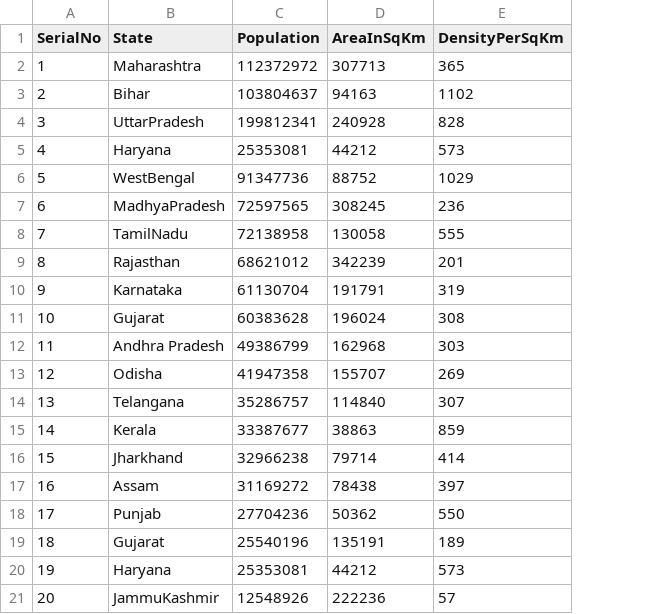
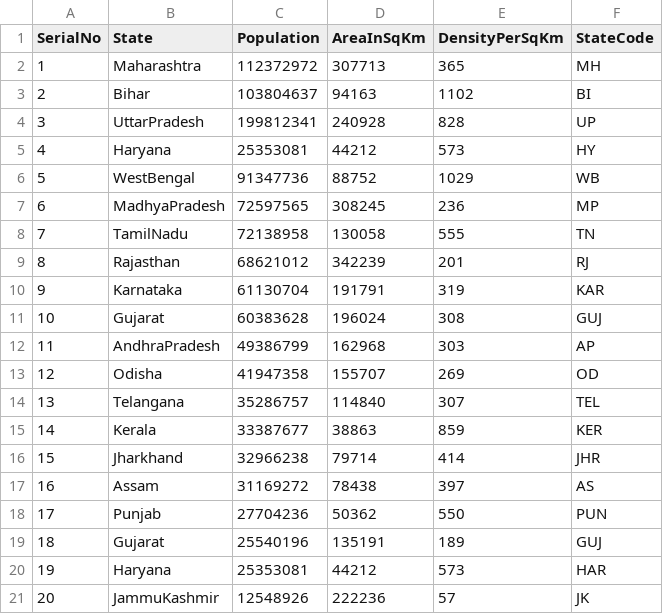
Before and after one commit to Kajalwankhede/CensusAnalyzer, a CSV file: target/IndiaStateCensusData.csv, drawn as a sheet; the diff names each change by its address in the sheet, - before the commit and + after, or states it on an @@ line.

Commit message:
UC 2- Ablility for analyser to load indian information from csv file

```diff
--- a/target/IndiaStateCensusData.csv
+++ b/target/IndiaStateCensusData.csv
+column F (StateCode), rows 2-21: MH | BI | UP | HY | WB | MP | TN | RJ | KAR | GUJ | AP | OD | TEL | KER | JHR | AS | PUN | GUJ | HAR | JK
-B12 (State): Andhra Pradesh
+B12 (State): AndhraPradesh
```
Also changed, not shown: target/IndiaStateCensusDataDelimiter.csv, target/IndiaStateCensusDataWrongHeader.csv, 5 other files.
